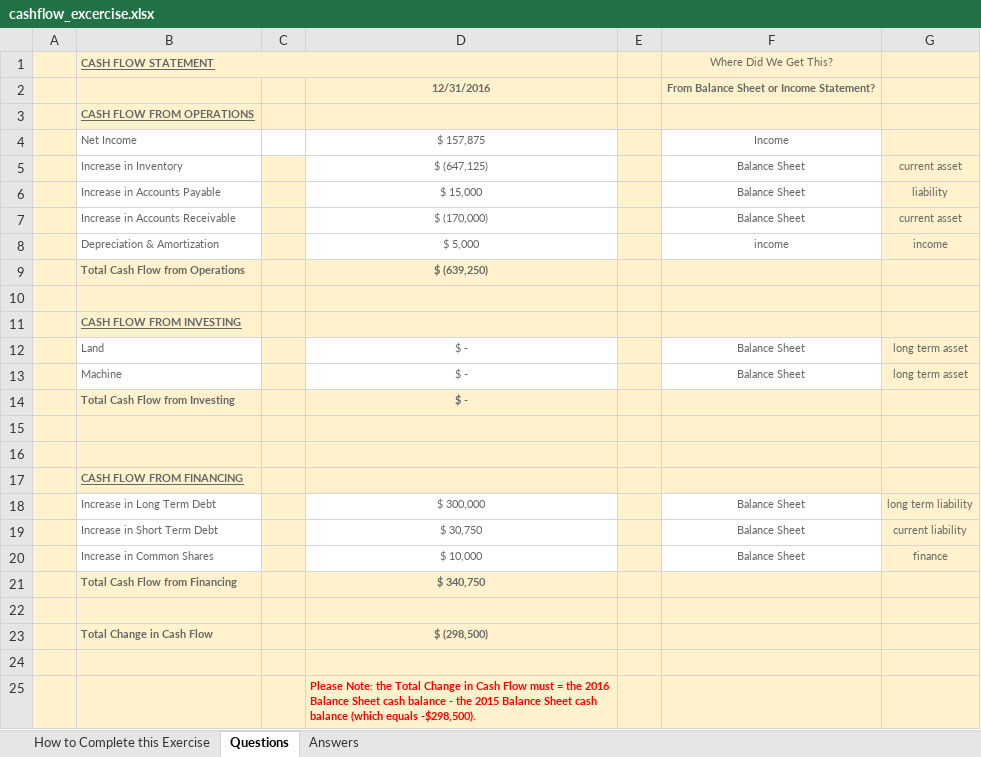
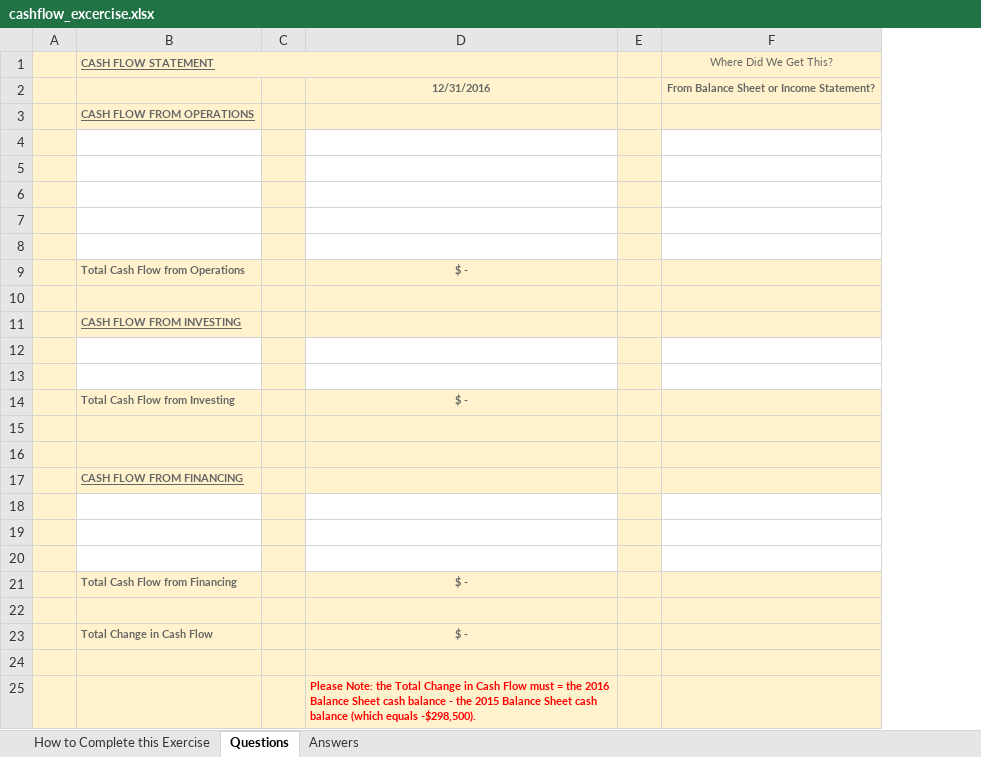
Before and after one commit to niyanshi/financial-modeling, an Excel workbook: resources/cashflow_excercise.xlsx, sheet Questions, drawn as a sheet; values as stored, in another font and other column widths than the file's, no borders; removed rows and columns are numbered as before the commit, all else as after; the diff names each change by its address in the sheet, - before the commit and + after, or states it on an @@ line.

```diff
--- a/resources/cashflow_excercise.xlsx (sheet Questions)
+++ b/resources/cashflow_excercise.xlsx (sheet Questions)
-column G, rows 5-13: current asset | liability | current asset | income |  |  |  | long term asset | long term asset
-row 4:  | Net Income |  | $ 157,875 |  | Income
+row 4: (empty)
-C4 fill: none
+C4 fill: #FFF2CC
-row 5:  | Increase in Inventory |  | $ (647,125) |  | Balance Sheet | current asset
+row 5: (empty)
-row 6:  | Increase in Accounts Payable |  | $ 15,000 |  | Balance Sheet | liability
+row 6: (empty)
-row 7:  | Increase in Accounts Receivable |  | $ (170,000) |  | Balance Sheet | current asset
+row 7: (empty)
-row 8:  | Depreciation & Amortization |  | $ 5,000 |  | income | income
+row 8: (empty)
-D9: $ (639,250)
+D9: $ -
-row 12:  | Land |  | $ - |  | Balance Sheet | long term asset
+row 12: (empty)
-row 13:  | Machine |  | $ - |  | Balance Sheet | long term asset
+row 13: (empty)
-row 18:  | Increase in Long Term Debt |  | $ 300,000 |  | Balance Sheet | long term liability
-row 19:  | Increase in Short Term Debt |  | $ 30,750 |  | Balance Sheet | current liability
-row 20:  | Increase in Common Shares |  | $ 10,000 |  | Balance Sheet | finance
-row 21:  | Total Cash Flow from Financing |  | $ 340,750
-B18 fill: #FFF2CC
+B18 fill: none
-D18 fill: #FFF2CC
+D18 fill: none
-F18 fill: #FFF2CC
+F18 fill: none
+row 19: (empty)
+row 20: (empty)
+row 21:  | Total Cash Flow from Financing |  | $ -
+row 22: (empty)
-D23: $ (298,500)
+D23: $ -
```
Also changed, not shown: sheet How to Complete this Exercise, resources/balancesheet_excercise.xlsx, resources/income_example.xlsx, 1 other file.
